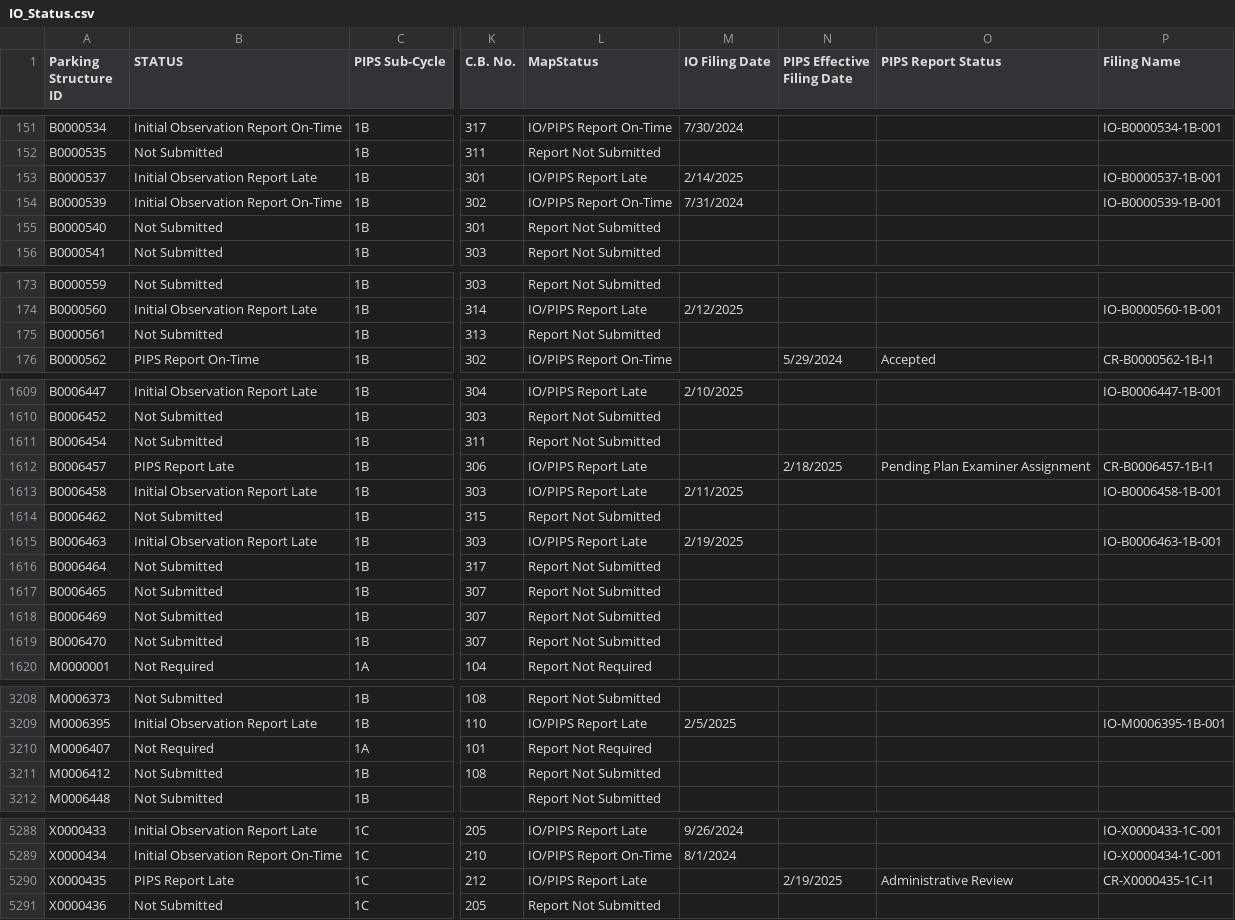
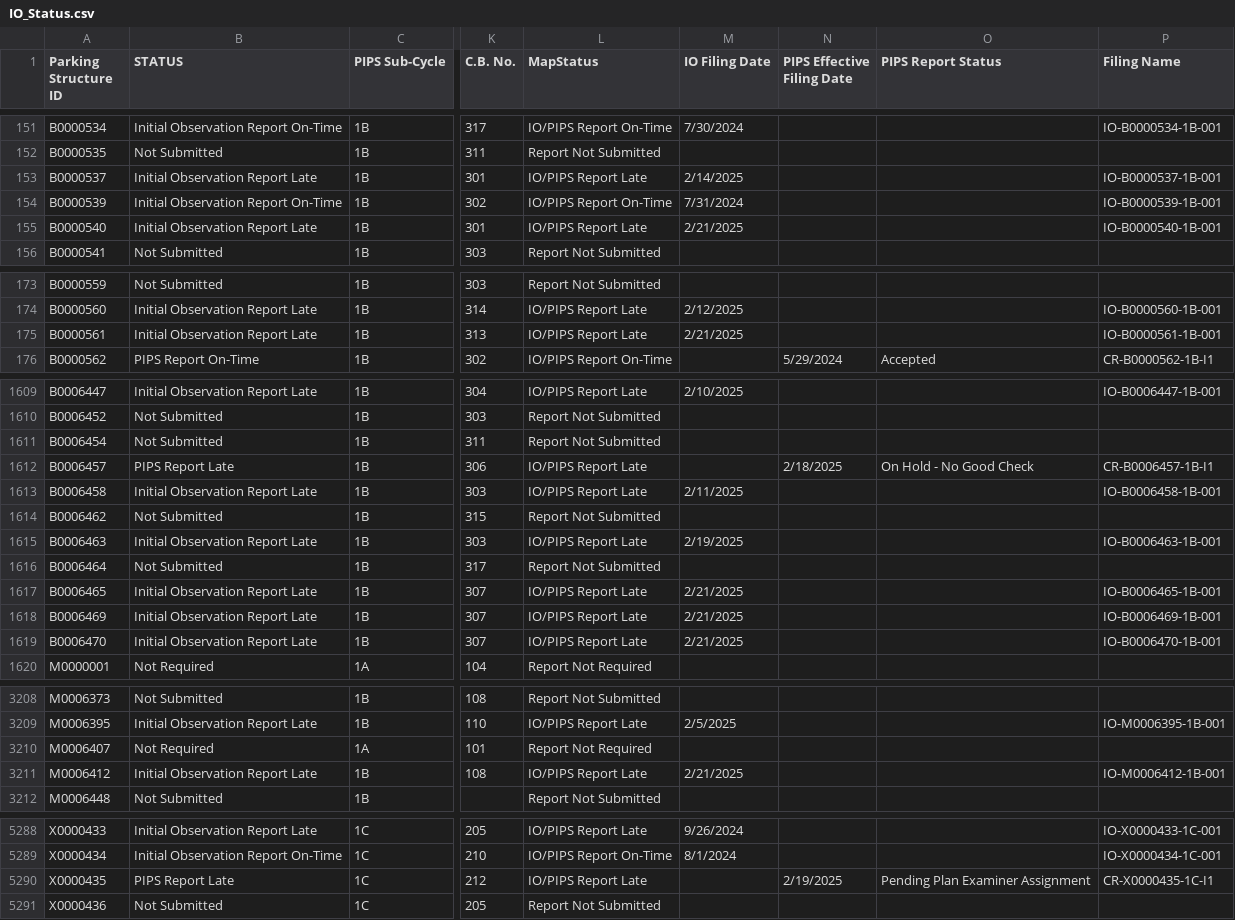
Before and after one commit to NYCDOB/ParkingStructures_InitialObservationReports, a CSV file: data/IO_Status.csv, drawn as a sheet; only a part is shown, gaps mark what is left out; the diff names each change by its address in the sheet, - before the commit and + after, or states it on an @@ line.

Commit message:
update from script Sun 02/23/2025  6:51:42.58, 5881 rows

```diff
--- a/data/IO_Status.csv
+++ b/data/IO_Status.csv
-B155 (STATUS): Not Submitted
+B155 (STATUS): Initial Observation Report Late
-L155 (MapStatus): Report Not Submitted
+L155 (MapStatus): IO/PIPS Report Late
-M155 (IO Filing Date): (empty)
+M155 (IO Filing Date): 2/21/2025
-P155 (Filing Name): (empty)
+P155 (Filing Name): IO-B0000540-1B-001
-B175 (STATUS): Not Submitted
+B175 (STATUS): Initial Observation Report Late
-L175 (MapStatus): Report Not Submitted
+L175 (MapStatus): IO/PIPS Report Late
-M175 (IO Filing Date): (empty)
+M175 (IO Filing Date): 2/21/2025
-P175 (Filing Name): (empty)
+P175 (Filing Name): IO-B0000561-1B-001
-O1612 (PIPS Report Status): Pending Plan Examiner Assignment
+O1612 (PIPS Report Status): On Hold - No Good Check
-B1617:B1619 (STATUS): Not Submitted
+B1617:B1619 (STATUS): Initial Observation Report Late
-L1617:L1619 (MapStatus): Report Not Submitted
+L1617:L1619 (MapStatus): IO/PIPS Report Late
-M1617:M1619 (IO Filing Date): (empty)
+M1617:M1619 (IO Filing Date): 2/21/2025
-P1617 (Filing Name): (empty)
+P1617 (Filing Name): IO-B0006465-1B-001
-P1618 (Filing Name): (empty)
+P1618 (Filing Name): IO-B0006469-1B-001
-P1619 (Filing Name): (empty)
+P1619 (Filing Name): IO-B0006470-1B-001
-B3211 (STATUS): Not Submitted
+B3211 (STATUS): Initial Observation Report Late
-L3211 (MapStatus): Report Not Submitted
+L3211 (MapStatus): IO/PIPS Report Late
-M3211 (IO Filing Date): (empty)
+M3211 (IO Filing Date): 2/21/2025
-P3211 (Filing Name): (empty)
+P3211 (Filing Name): IO-M0006412-1B-001
-O5290 (PIPS Report Status): Administrative Review
+O5290 (PIPS Report Status): Pending Plan Examiner Assignment
```
